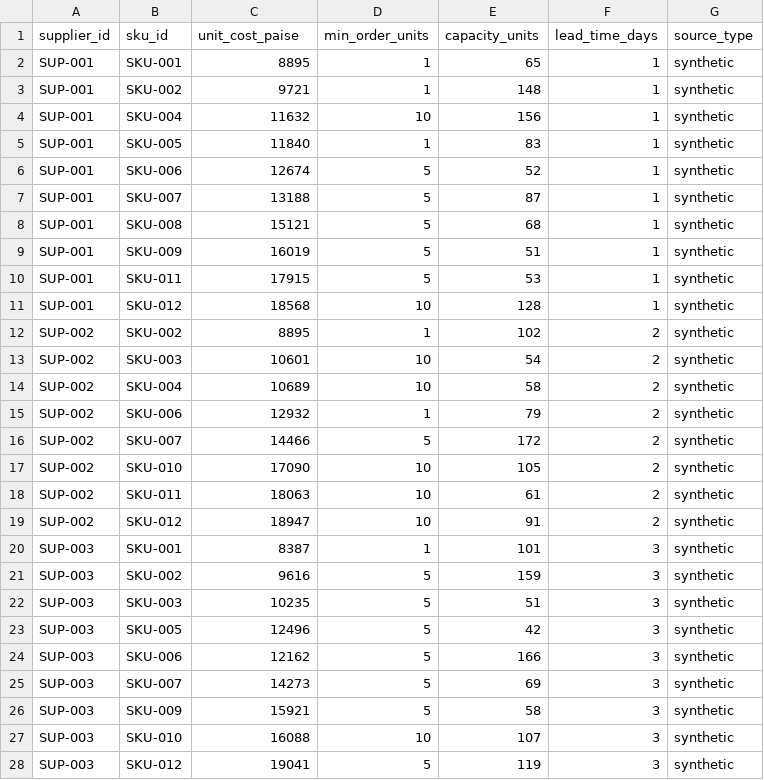
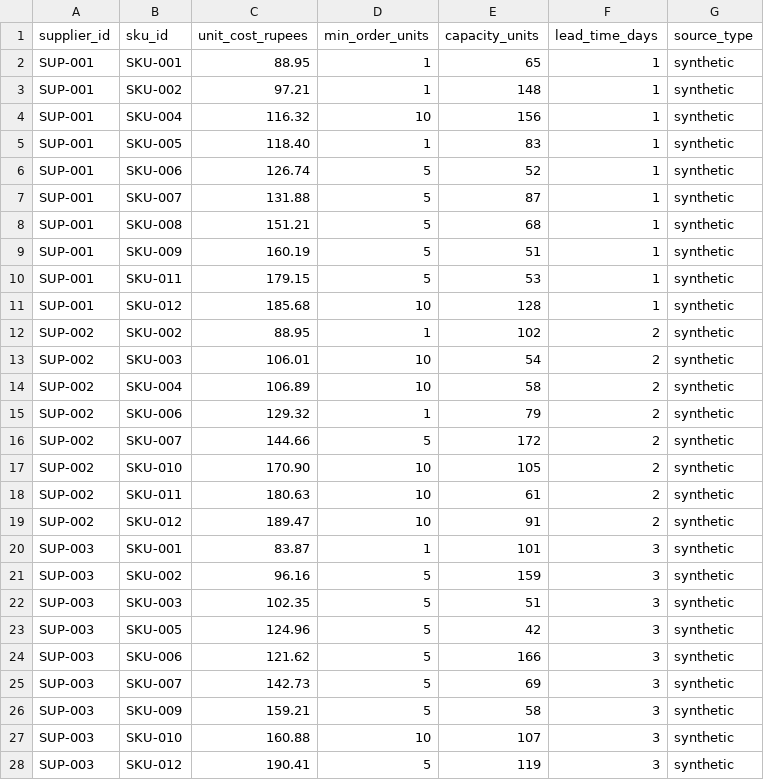
Before and after one commit to Ruthwar/bharatbiz-ai-capstone, a CSV file: data/synthetic/supplier_products.csv, drawn as a sheet; only a part is shown; the diff covers the shown part only.

```diff
--- a/data/synthetic/supplier_products.csv
+++ b/data/synthetic/supplier_products.csv
@@ -1,28 +1,28 @@
-supplier_id,sku_id,unit_cost_paise,min_order_units,capacity_units,lead_time_days,source_type
-SUP-001,SKU-001,8895,1,65,1,synthetic
-SUP-001,SKU-002,9721,1,148,1,synthetic
-SUP-001,SKU-004,11632,10,156,1,synthetic
-SUP-001,SKU-005,11840,1,83,1,synthetic
-SUP-001,SKU-006,12674,5,52,1,synthetic
-SUP-001,SKU-007,13188,5,87,1,synthetic
-SUP-001,SKU-008,15121,5,68,1,synthetic
-SUP-001,SKU-009,16019,5,51,1,synthetic
-SUP-001,SKU-011,17915,5,53,1,synthetic
-SUP-001,SKU-012,18568,10,128,1,synthetic
-SUP-002,SKU-002,8895,1,102,2,synthetic
-SUP-002,SKU-003,10601,10,54,2,synthetic
-SUP-002,SKU-004,10689,10,58,2,synthetic
-SUP-002,SKU-006,12932,1,79,2,synthetic
-SUP-002,SKU-007,14466,5,172,2,synthetic
-SUP-002,SKU-010,17090,10,105,2,synthetic
-SUP-002,SKU-011,18063,10,61,2,synthetic
-SUP-002,SKU-012,18947,10,91,2,synthetic
-SUP-003,SKU-001,8387,1,101,3,synthetic
-SUP-003,SKU-002,9616,5,159,3,synthetic
-SUP-003,SKU-003,10235,5,51,3,synthetic
-SUP-003,SKU-005,12496,5,42,3,synthetic
-SUP-003,SKU-006,12162,5,166,3,synthetic
-SUP-003,SKU-007,14273,5,69,3,synthetic
-SUP-003,SKU-009,15921,5,58,3,synthetic
-SUP-003,SKU-010,16088,10,107,3,synthetic
-SUP-003,SKU-012,19041,5,119,3,synthetic
+supplier_id,sku_id,unit_cost_rupees,min_order_units,capacity_units,lead_time_days,source_type
+SUP-001,SKU-001,88.95,1,65,1,synthetic
+SUP-001,SKU-002,97.21,1,148,1,synthetic
+SUP-001,SKU-004,116.32,10,156,1,synthetic
+SUP-001,SKU-005,118.40,1,83,1,synthetic
+SUP-001,SKU-006,126.74,5,52,1,synthetic
+SUP-001,SKU-007,131.88,5,87,1,synthetic
+SUP-001,SKU-008,151.21,5,68,1,synthetic
+SUP-001,SKU-009,160.19,5,51,1,synthetic
+SUP-001,SKU-011,179.15,5,53,1,synthetic
+SUP-001,SKU-012,185.68,10,128,1,synthetic
+SUP-002,SKU-002,88.95,1,102,2,synthetic
+SUP-002,SKU-003,106.01,10,54,2,synthetic
+SUP-002,SKU-004,106.89,10,58,2,synthetic
+SUP-002,SKU-006,129.32,1,79,2,synthetic
+SUP-002,SKU-007,144.66,5,172,2,synthetic
+SUP-002,SKU-010,170.90,10,105,2,synthetic
+SUP-002,SKU-011,180.63,10,61,2,synthetic
+SUP-002,SKU-012,189.47,10,91,2,synthetic
+SUP-003,SKU-001,83.87,1,101,3,synthetic
+SUP-003,SKU-002,96.16,5,159,3,synthetic
+SUP-003,SKU-003,102.35,5,51,3,synthetic
+SUP-003,SKU-005,124.96,5,42,3,synthetic
+SUP-003,SKU-006,121.62,5,166,3,synthetic
+SUP-003,SKU-007,142.73,5,69,3,synthetic
+SUP-003,SKU-009,159.21,5,58,3,synthetic
+SUP-003,SKU-010,160.88,10,107,3,synthetic
+SUP-003,SKU-012,190.41,5,119,3,synthetic
```
Also changed, not shown: 20 edited cells elsewhere in this file, data/synthetic/cash_ledger.csv, data/synthetic/products.csv, 28 other files.
